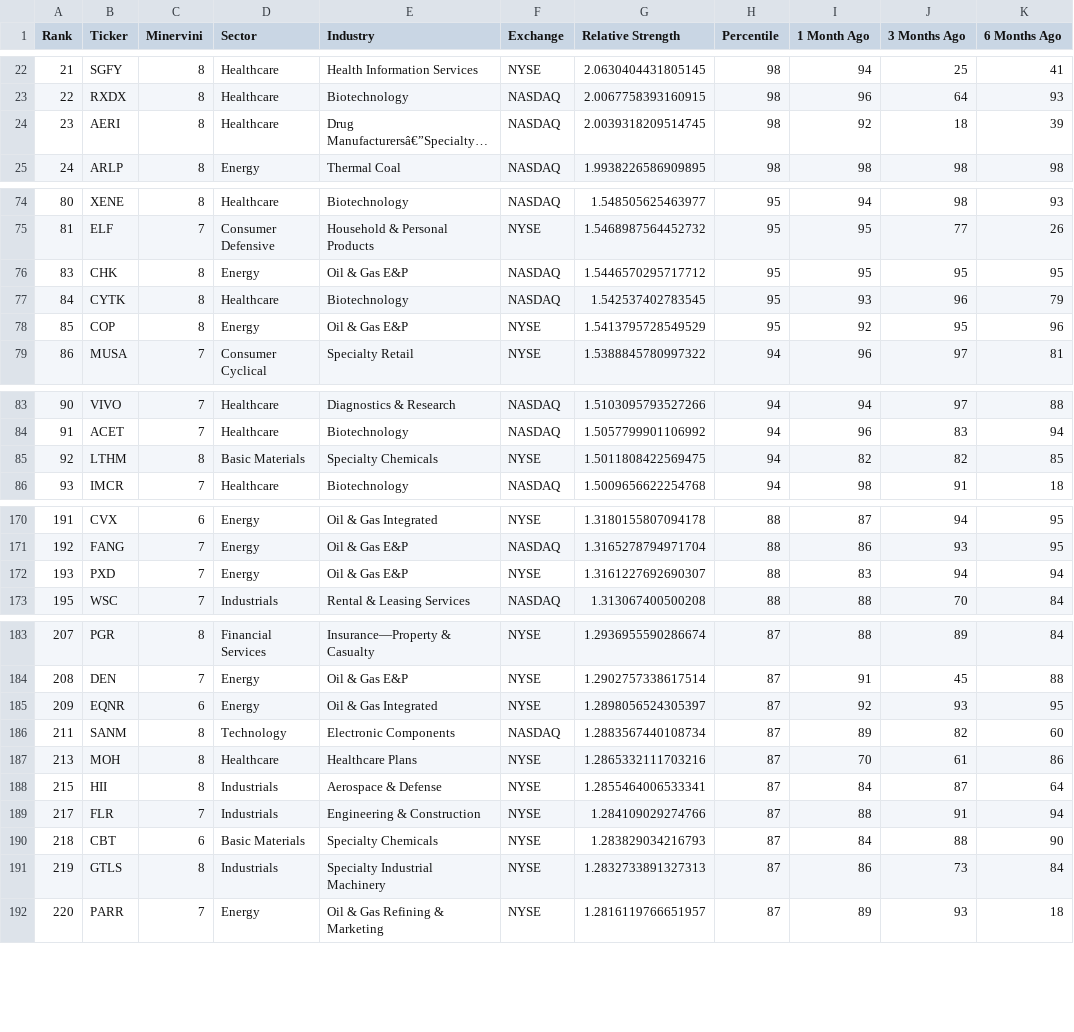
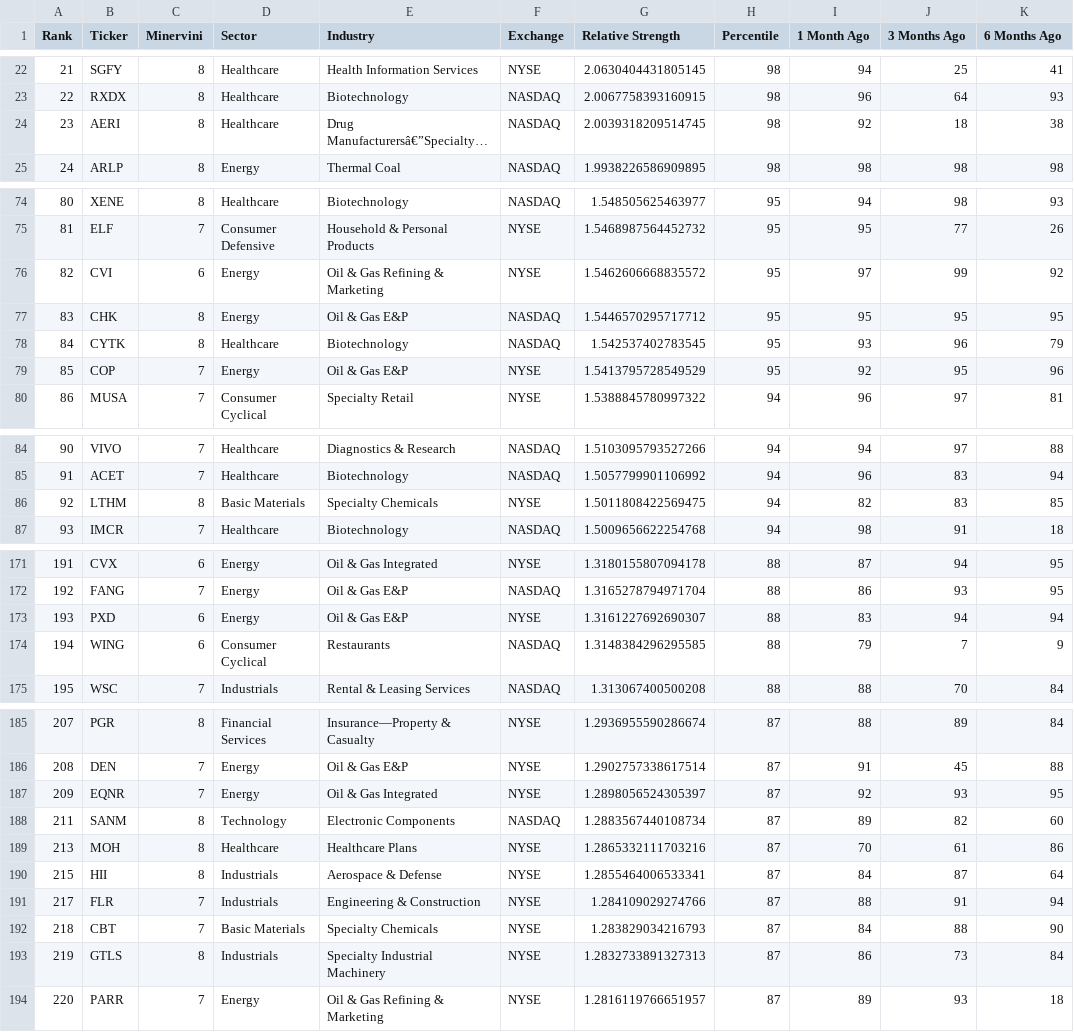
Before and after one commit to krajeshj/RS-python-scripts, a CSV file: RS-Daily-Log/output/rs_stocks_minervini.csv, drawn as a sheet; only a part is shown, gaps mark what is left out; long unchanged cells end in …; addresses are those after the commit; the diff covers the shown part only; the diff names each change by its address in the sheet, - before the commit and + after, or states it on an @@ line.

Commit message:
CI output update

```diff
--- a/RS-Daily-Log/output/rs_stocks_minervini.csv
+++ b/RS-Daily-Log/output/rs_stocks_minervini.csv
-K24 (6 Months Ago): 39
+K24 (6 Months Ago): 38
+row 76: 82 | CVI | 6 | Energy | Oil & Gas Refining & Marketing | NYSE | 1.5462606668835572 | 95 | 97 | 99 | 92
-C79 (Minervini): 8
+C79 (Minervini): 7
-J86 (3 Months Ago): 82
+J86 (3 Months Ago): 83
-C173 (Minervini): 7
+C173 (Minervini): 6
+row 174: 194 | WING | 6 | Consumer Cyclical | Restaurants | NASDAQ | 1.3148384296295585 | 88 | 79 | 7 | 9
-C187 (Minervini): 6
+C187 (Minervini): 7
-C192 (Minervini): 6
+C192 (Minervini): 7
```
Also changed, not shown: 2 edited cells elsewhere in this file, RS-Daily-Log/output/rs_industries.csv, RS-Daily-Log/output/rs_stocks.csv, 4 other files.
